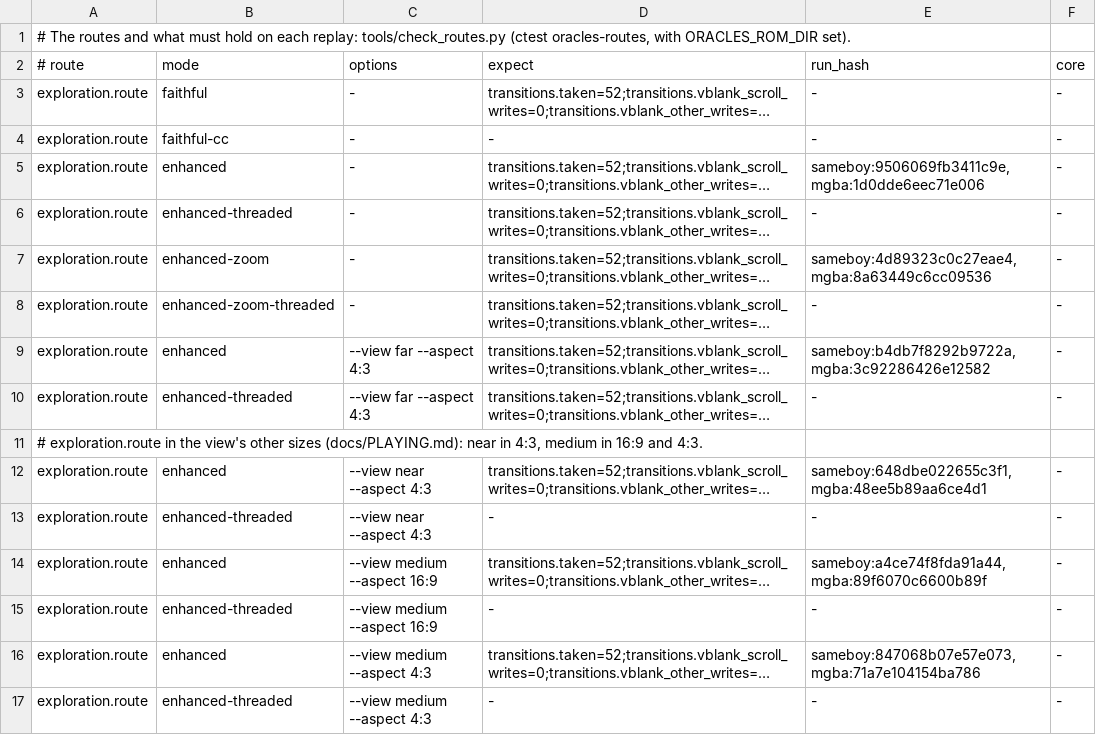
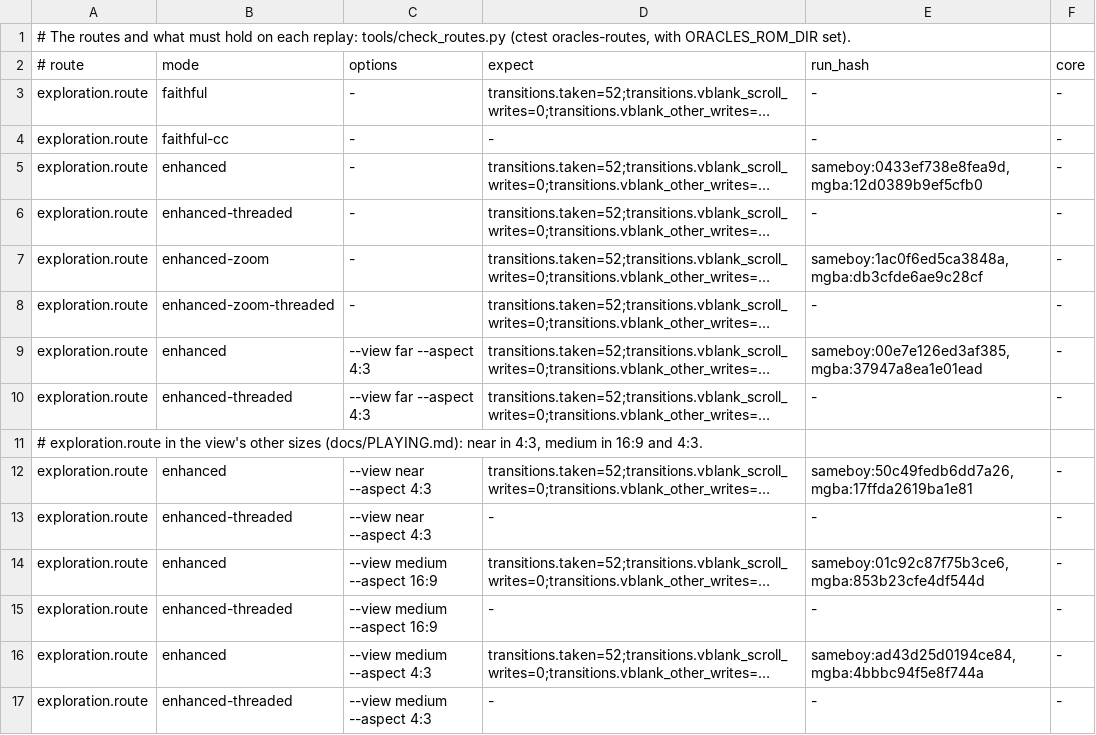
Before and after one commit to SiggeMcKvack/top, a TSV file: routes/moonrise-regalia/checks.tsv, drawn as a sheet; long unchanged cells end in …; the diff names each change by its address in the sheet, - before the commit and + after, or states it on an @@ line.

```diff
--- a/routes/moonrise-regalia/checks.tsv
+++ b/routes/moonrise-regalia/checks.tsv
-E5 (run_hash): sameboy:9506069fb3411c9e,mgba:1d0dde6eec71e006
+E5 (run_hash): sameboy:0433ef738e8fea9d,mgba:12d0389b9ef5cfb0
-E7 (run_hash): sameboy:4d89323c0c27eae4,mgba:8a63449c6cc09536
+E7 (run_hash): sameboy:1ac0f6ed5ca3848a,mgba:db3cfde6ae9c28cf
-E9 (run_hash): sameboy:b4db7f8292b9722a,mgba:3c92286426e12582
+E9 (run_hash): sameboy:00e7e126ed3af385,mgba:37947a8ea1e01ead
-E12 (run_hash): sameboy:648dbe022655c3f1,mgba:48ee5b89aa6ce4d1
+E12 (run_hash): sameboy:50c49fedb6dd7a26,mgba:17ffda2619ba1e81
-E14 (run_hash): sameboy:a4ce74f8fda91a44,mgba:89f6070c6600b89f
+E14 (run_hash): sameboy:01c92c87f75b3ce6,mgba:853b23cfe4df544d
-E16 (run_hash): sameboy:847068b07e57e073,mgba:71a7e104154ba786
+E16 (run_hash): sameboy:ad43d25d0194ce84,mgba:4bbbc94f5e8f744a
```
Also changed, not shown: routes/ages/checks.tsv, routes/gifts-of-kinomi/checks.tsv, 14 other files.
